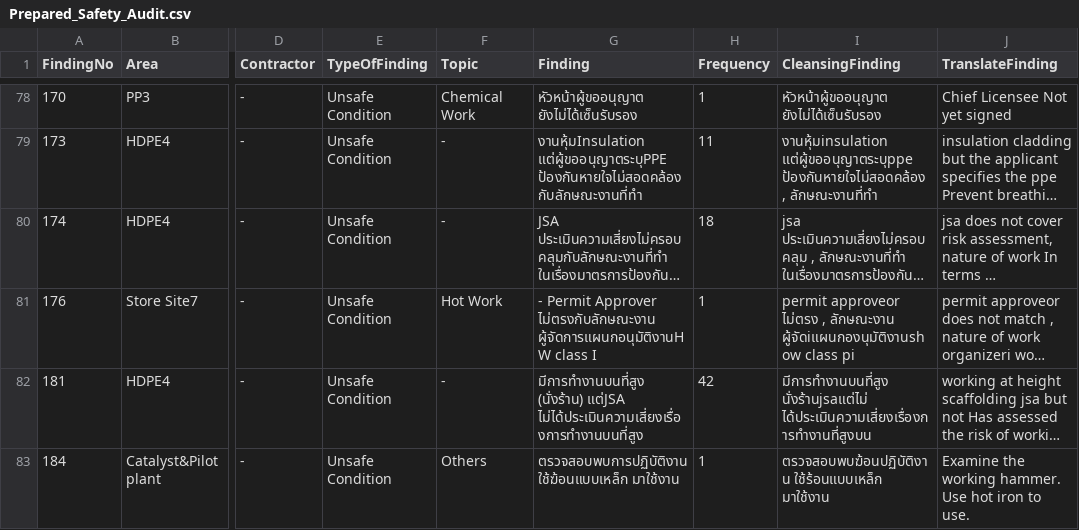
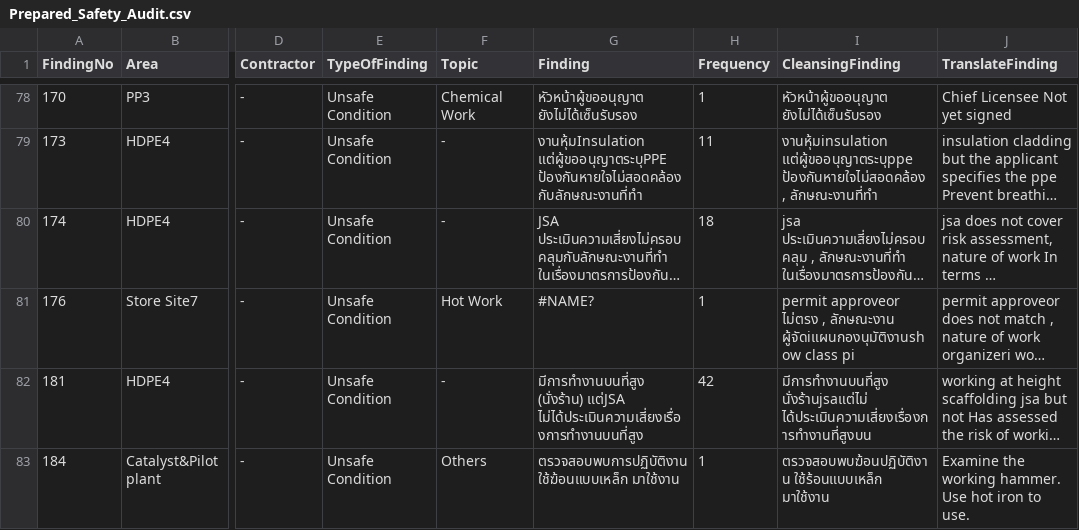
Before and after one commit to Cheewathep-Testongla/SMIT3.0, a CSV file: SMIT_Data/Prepared_Safety_Audit.csv, drawn as a sheet; only a part is shown, gaps mark what is left out; long unchanged cells end in …; the diff names each change by its address in the sheet, - before the commit and + after, or states it on an @@ line.

```diff
--- a/SMIT_Data/Prepared_Safety_Audit.csv
+++ b/SMIT_Data/Prepared_Safety_Audit.csv
-G81 (Finding): - Permit Approver ไม่ตรงกับลักษณะงาน ผู้จัดการแผนกอนุมัติงานHW class I
+G81 (Finding): #NAME?
```
Also changed, not shown: SMIT_Data/DataForModel/Raw_Dictionary.csv, 10 other files.
